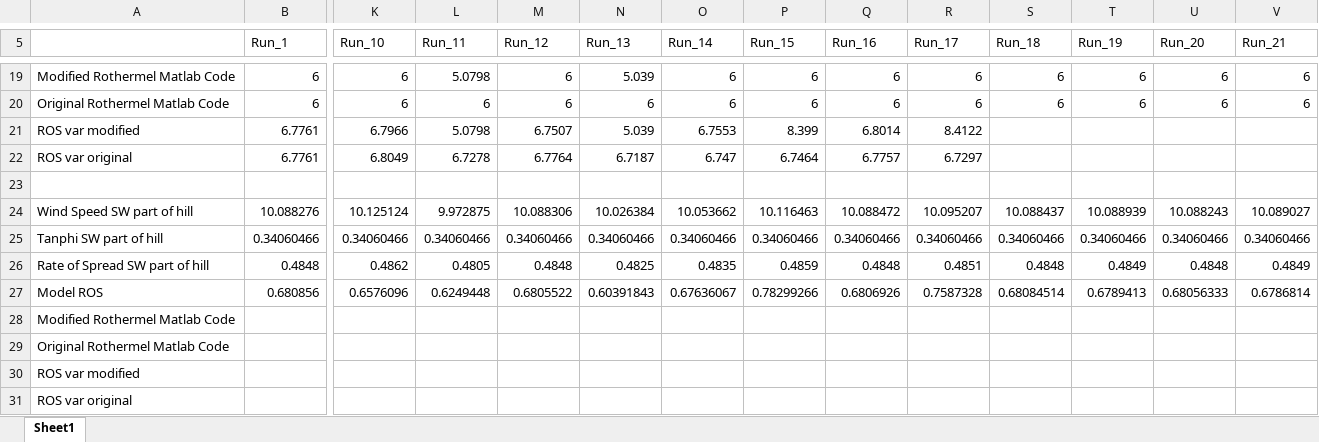
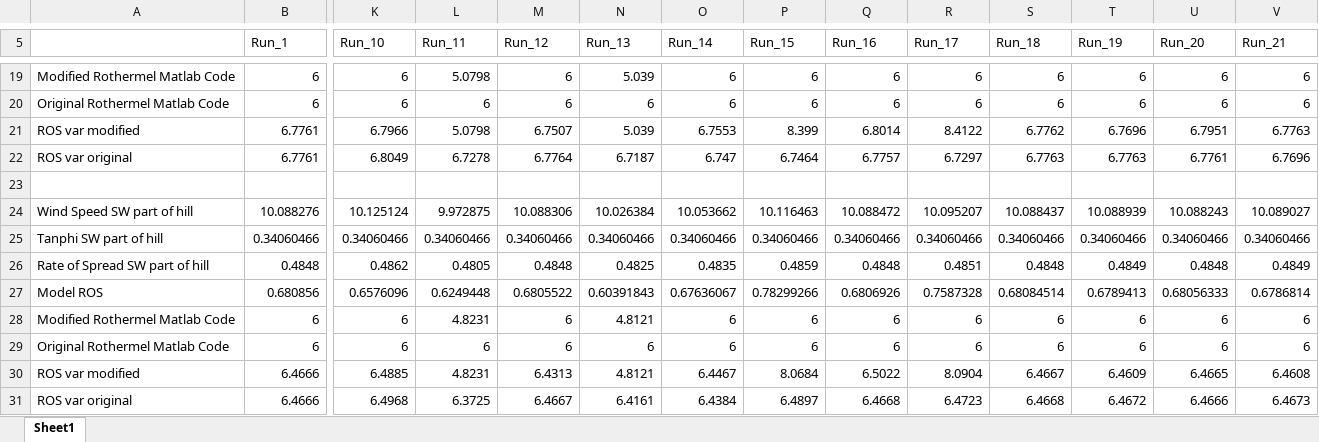
Before and after one commit to Jeremy-Benik/Hill_Runs, an Excel workbook: ROS_calculations.xlsx, sheet Sheet1, drawn as a sheet; only a part is shown, gaps mark what is left out; values as stored, in another font and other column widths than the file's, no borders; removed rows and columns are numbered as before the commit, all else as after; rows hold the shown columns only; the diff names each change by its address in the sheet, - before the commit and + after, or states it on an @@ line.

Commit message:
Adding the excel sheet and the ros codes I used

```diff
--- a/ROS_calculations.xlsx (sheet Sheet1)
+++ b/ROS_calculations.xlsx (sheet Sheet1)
-S21 (Run_18): (empty)
+S21 (Run_18): 6.7762
-T21 (Run_19): (empty)
+T21 (Run_19): 6.7696
-U21 (Run_20): (empty)
+U21 (Run_20): 6.7951
-V21 (Run_21): (empty)
+V21 (Run_21): 6.7763
-S22 (Run_18): (empty)
+S22 (Run_18): 6.7763
-T22 (Run_19): (empty)
+T22 (Run_19): 6.7763
-U22 (Run_20): (empty)
+U22 (Run_20): 6.7761
-V22 (Run_21): (empty)
+V22 (Run_21): 6.7696
-row 28: Modified Rothermel Matlab Code
-row 29: Original Rothermel Matlab Code
-row 30: ROS var modified
-row 31: ROS var original
+row 28: Modified Rothermel Matlab Code | 6 | 6 | 4.8231 | 6 | 4.8121 | 6 | 6 | 6 | 6 | 6 | 6 | 6 | 6
+row 29: Original Rothermel Matlab Code | 6 | 6 | 6 | 6 | 6 | 6 | 6 | 6 | 6 | 6 | 6 | 6 | 6
+row 30: ROS var modified | 6.4666 | 6.4885 | 4.8231 | 6.4313 | 4.8121 | 6.4467 | 8.0684 | 6.5022 | 8.0904 | 6.4667 | 6.4609 | 6.4665 | 6.4608
+row 31: ROS var original | 6.4666 | 6.4968 | 6.3725 | 6.4667 | 6.4161 | 6.4384 | 6.4897 | 6.4668 | 6.4723 | 6.4668 | 6.4672 | 6.4666 | 6.4673
```
Also changed, not shown: 3 other files.
